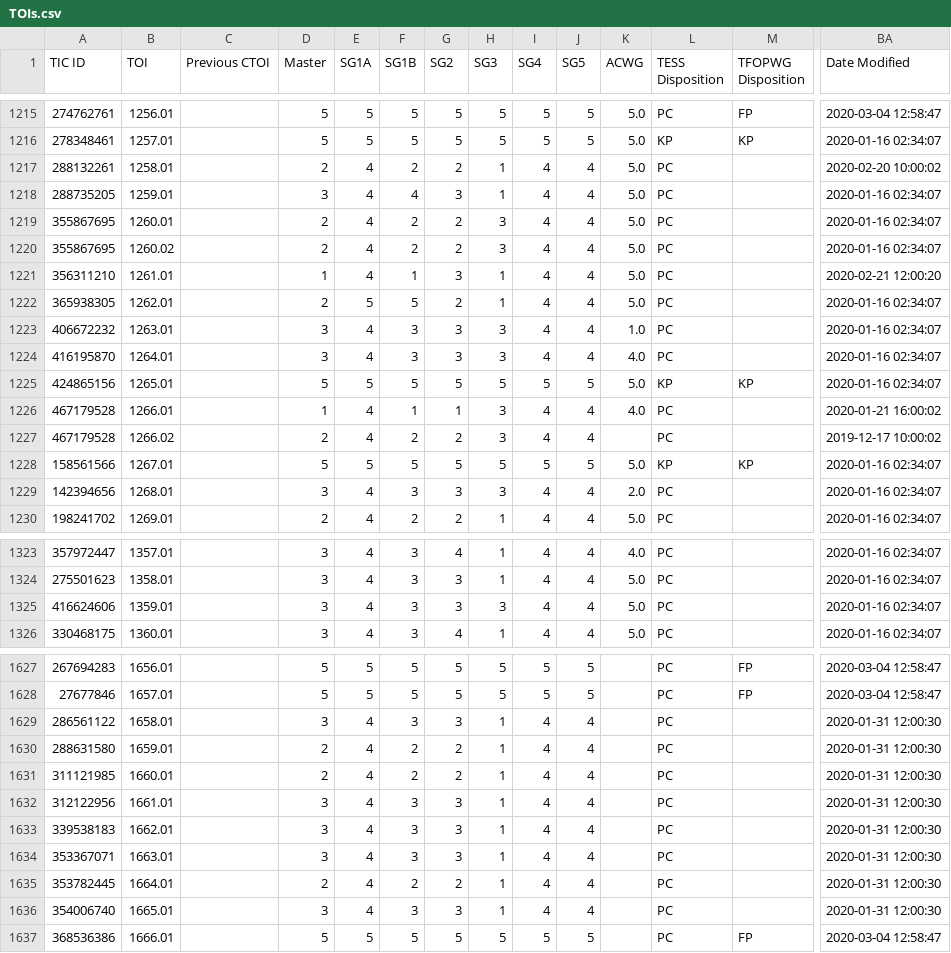
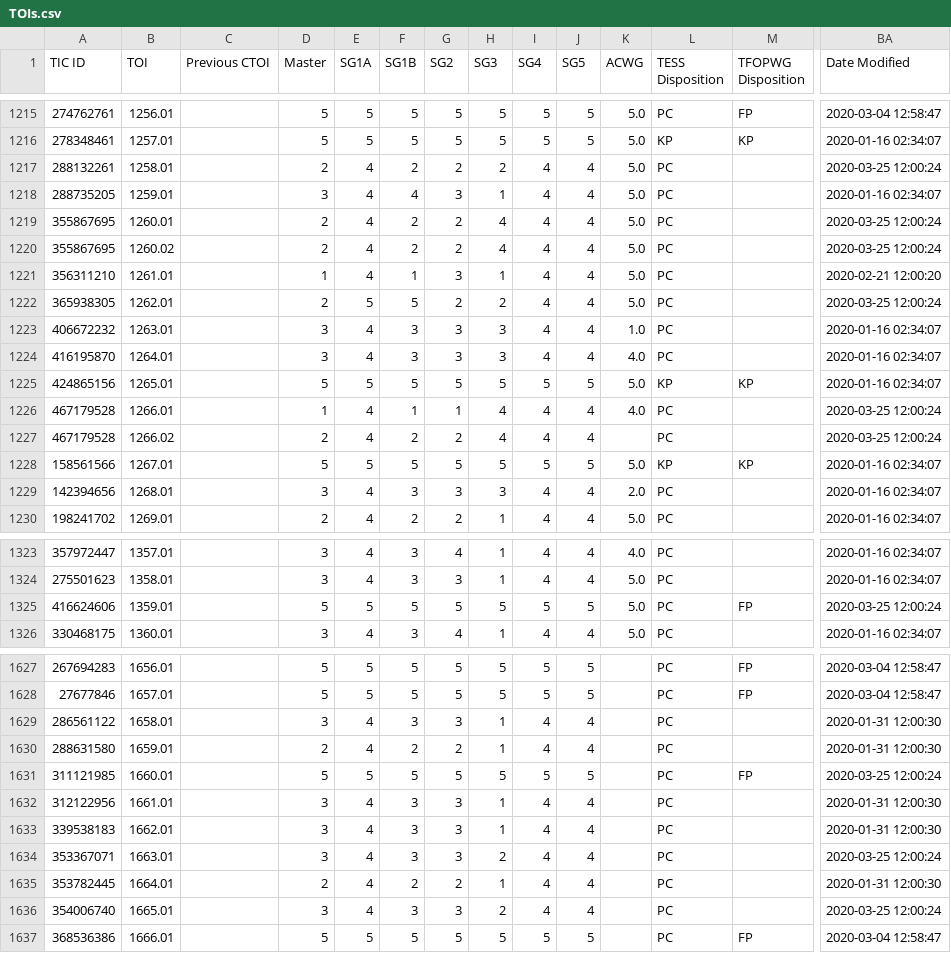
Before and after one commit to jpdeleon/mirai, a CSV file: data/TOIs.csv, drawn as a sheet; only a part is shown, gaps mark what is left out; the diff covers the shown part only; the diff names each change by its address in the sheet, - before the commit and + after, or states it on an @@ line.

```diff
--- a/data/TOIs.csv
+++ b/data/TOIs.csv
-H1217 (SG3): 1
+H1217 (SG3): 2
-BA1217 (Date Modified): 2020-02-20 10:00:02
+BA1217 (Date Modified): 2020-03-25 12:00:24
-H1219:H1220 (SG3): 3
+H1219:H1220 (SG3): 4
-BA1219:BA1220 (Date Modified): 2020-01-16 02:34:07
+BA1219:BA1220 (Date Modified): 2020-03-25 12:00:24
-H1222 (SG3): 1
+H1222 (SG3): 2
-BA1222 (Date Modified): 2020-01-16 02:34:07
+BA1222 (Date Modified): 2020-03-25 12:00:24
-H1226:H1227 (SG3): 3
+H1226:H1227 (SG3): 4
-BA1226 (Date Modified): 2020-01-21 16:00:02
+BA1226 (Date Modified): 2020-03-25 12:00:24
-BA1227 (Date Modified): 2019-12-17 10:00:02
+BA1227 (Date Modified): 2020-03-25 12:00:24
-D1325 (Master): 3
+D1325 (Master): 5
-E1325 (SG1A): 4
+E1325 (SG1A): 5
-F1325 (SG1B): 3
+F1325 (SG1B): 5
-G1325 (SG2): 3
+G1325 (SG2): 5
-H1325 (SG3): 3
+H1325 (SG3): 5
-I1325 (SG4): 4
+I1325 (SG4): 5
-J1325 (SG5): 4
+J1325 (SG5): 5
-M1325 (TFOPWG Disposition): (empty)
+M1325 (TFOPWG Disposition): FP
-BA1325 (Date Modified): 2020-01-16 02:34:07
+BA1325 (Date Modified): 2020-03-25 12:00:24
-D1631 (Master): 2
+D1631 (Master): 5
-E1631 (SG1A): 4
+E1631 (SG1A): 5
-F1631 (SG1B): 2
+F1631 (SG1B): 5
-G1631 (SG2): 2
+G1631 (SG2): 5
-H1631 (SG3): 1
+H1631 (SG3): 5
-I1631 (SG4): 4
+I1631 (SG4): 5
-J1631 (SG5): 4
+J1631 (SG5): 5
-M1631 (TFOPWG Disposition): (empty)
+M1631 (TFOPWG Disposition): FP
-BA1631 (Date Modified): 2020-01-31 12:00:30
+BA1631 (Date Modified): 2020-03-25 12:00:24
-H1634 (SG3): 1
+H1634 (SG3): 2
-BA1634 (Date Modified): 2020-01-31 12:00:30
+BA1634 (Date Modified): 2020-03-25 12:00:24
-H1636 (SG3): 1
+H1636 (SG3): 2
-BA1636 (Date Modified): 2020-01-31 12:00:30
+BA1636 (Date Modified): 2020-03-25 12:00:24
```
Also changed, not shown: 86 edited cells elsewhere in this file, 34 other files.
